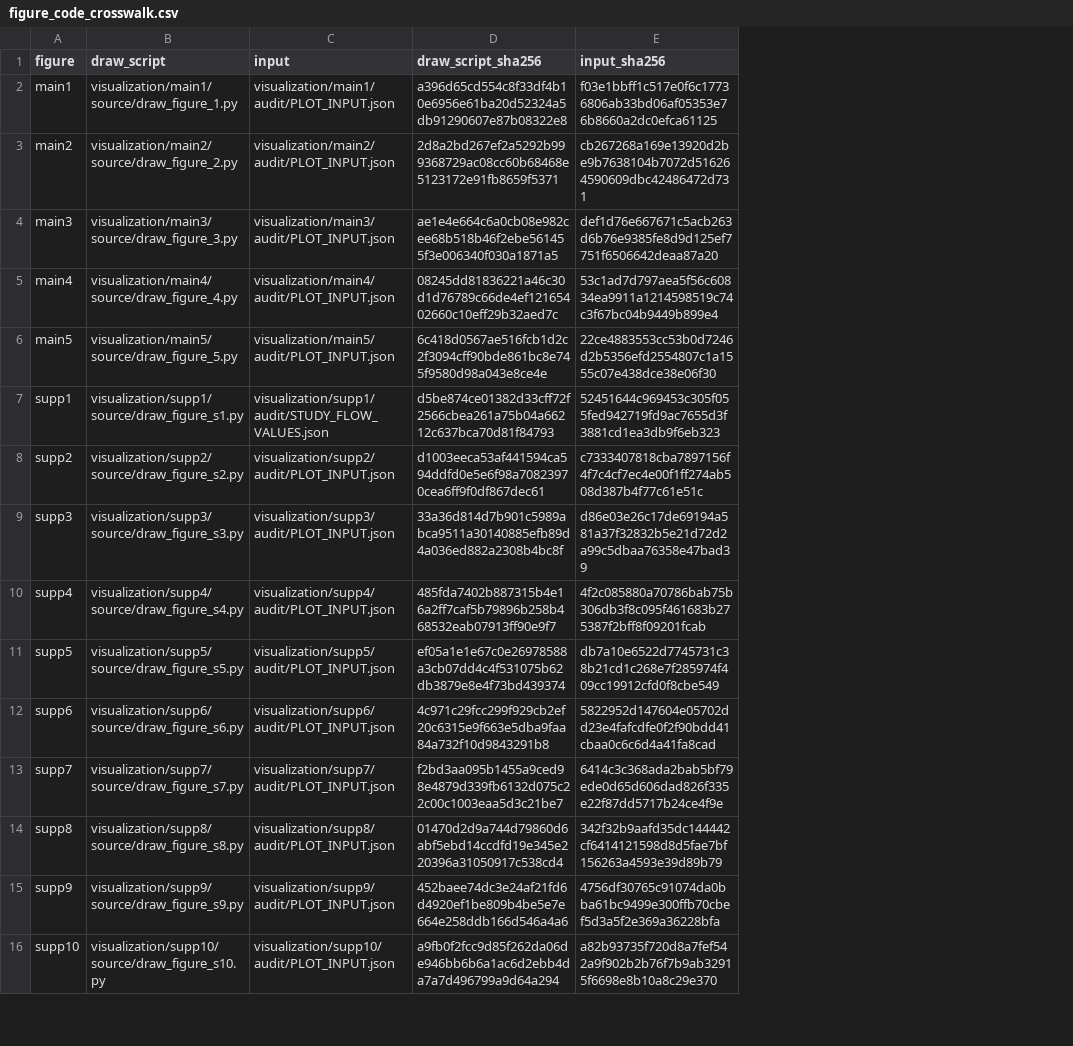
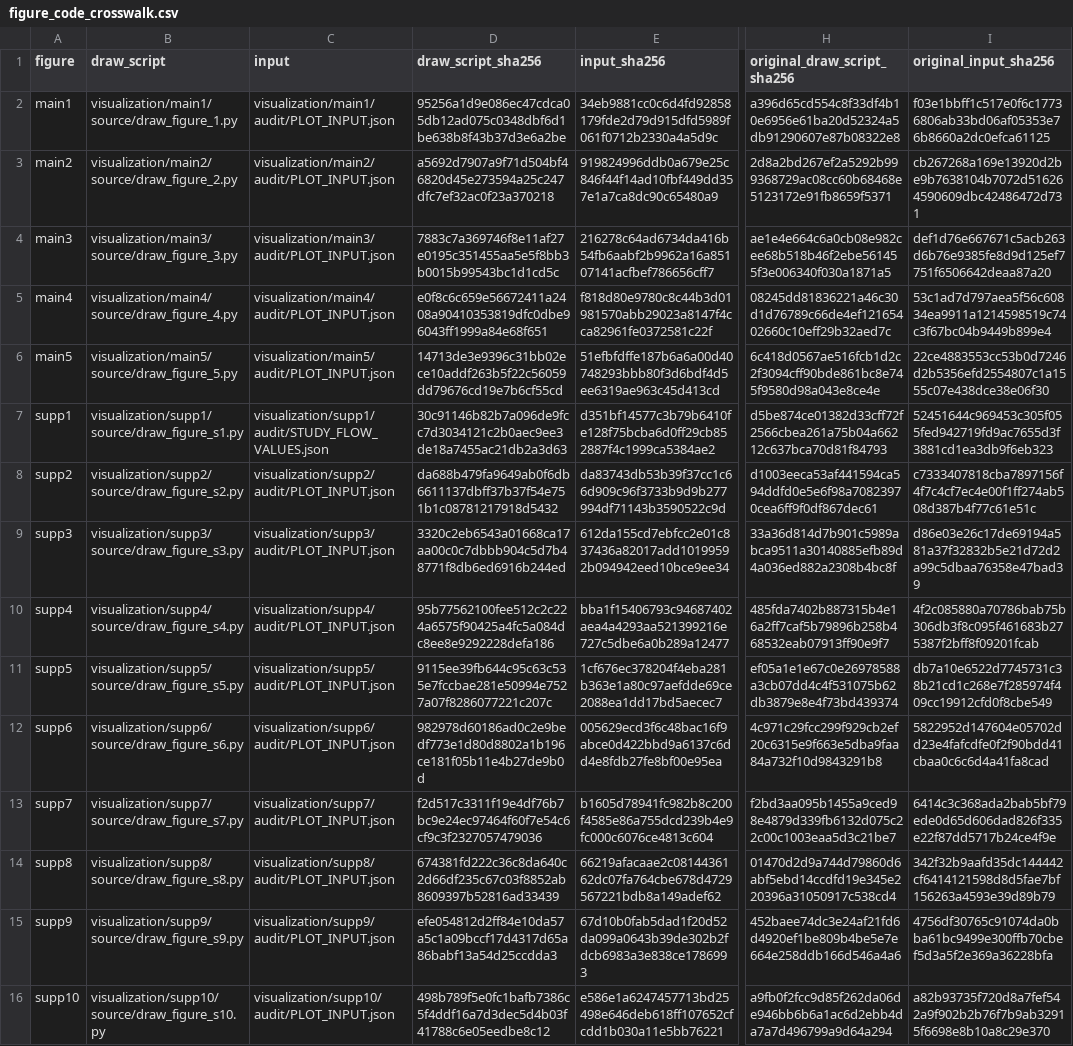
Before and after one commit to myx127/adni-csf-three-assay, a CSV file: metadata/figure_code_crosswalk.csv, drawn as a sheet; only a part is shown, gaps mark what is left out; the diff covers the shown part only; the diff names each change by its address in the sheet, - before the commit and + after, or states it on an @@ line.

```diff
--- a/metadata/figure_code_crosswalk.csv
+++ b/metadata/figure_code_crosswalk.csv
+column H (original_draw_script_sha256), rows 2-16: a396d65cd554c8f33df4b10e6956e61ba20d52324a5db91290607e87b08322e8 | 2d8a2bd267ef2a5292b999368729ac08cc60b68468e5123172e91fb8659f5371 | ae1e4e664c6a0cb08e982cee68b518b46f2ebe561455f3e006340f030a1871a5 | 08245dd81836221a46c30d1d76789c66de4ef12165402660c10eff29b32aed7c | 6c418d0567ae516fcb1d2c2f3094cff90bde861bc8e745f9580d98a043e8ce4e | d5be874ce01382d33cff72f2566cbea261a75b04a66212c637bca70d81f84793 | d1003eeca53af441594ca594ddfd0e5e6f98a70823970cea6ff9f0df867dec61 | 33a36d814d7b901c5989abca9511a30140885efb89d4a036ed882a2308b4bc8f | 485fda7402b887315b4e16a2ff7caf5b79896b258b468532eab07913ff90e9f7 | ef05a1e1e67c0e26978588a3cb07dd4c4f531075b62db3879e8e4f73bd439374 | 4c971c29fcc299f929cb2ef20c6315e9f663e5dba9faa84a732f10d9843291b8 | f2bd3aa095b1455a9ced98e4879d339fb6132d075c22c00c1003eaa5d3c21be7 | 01470d2d9a744d79860d6abf5ebd14ccdfd19e345e220396a31050917c538cd4 | 452baee74dc3e24af21fd6d4920ef1be809b4be5e7e664e258ddb166d546a4a6 | a9fb0f2fcc9d85f262da06de946bb6b6a1ac6d2ebb4da7a7d496799a9d64a294
+column I (original_input_sha256), rows 2-16: f03e1bbff1c517e0f6c17736806ab33bd06af05353e76b8660a2dc0efca61125 | cb267268a169e13920d2be9b7638104b7072d516264590609dbc42486472d731 | def1d76e667671c5acb263d6b76e9385fe8d9d125ef7751f6506642deaa87a20 | 53c1ad7d797aea5f56c60834ea9911a1214598519c74c3f67bc04b9449b899e4 | 22ce4883553cc53b0d7246d2b5356efd2554807c1a1555c07e438dce38e06f30 | 52451644c969453c305f055fed942719fd9ac7655d3f3881cd1ea3db9f6eb323 | c7333407818cba7897156f4f7c4cf7ec4e00f1ff274ab508d387b4f77c61e51c | d86e03e26c17de69194a581a37f32832b5e21d72d2a99c5dbaa76358e47bad39 | 4f2c085880a70786bab75b306db3f8c095f461683b275387f2bff8f09201fcab | db7a10e6522d7745731c38b21cd1c268e7f285974f409cc19912cfd0f8cbe549 | 5822952d147604e05702dd23e4fafcdfe0f2f90bdd41cbaa0c6c6d4a41fa8cad | 6414c3c368ada2bab5bf79ede0d65d606dad826f335e22f87dd5717b24ce4f9e | 342f32b9aafd35dc144442cf6414121598d8d5fae7bf156263a4593e39d89b79 | 4756df30765c91074da0bba61bc9499e300ffb70cbef5d3a5f2e369a36228bfa | a82b93735f720d8a7fef542a9f902b2b76f7b9ab32915f6698e8b10a8c29e370
-D2 (draw_script_sha256): a396d65cd554c8f33df4b10e6956e61ba20d52324a5db91290607e87b08322e8
+D2 (draw_script_sha256): 95256a1d9e086ec47cdca05db12ad075c0348dbf6d1be638b8f43b37d3e6a2be
-E2 (input_sha256): f03e1bbff1c517e0f6c17736806ab33bd06af05353e76b8660a2dc0efca61125
+E2 (input_sha256): 34eb9881cc0c6d4fd92858179fde2d79d915dfd5989f061f0712b2330a4a5d9c
-D3 (draw_script_sha256): 2d8a2bd267ef2a5292b999368729ac08cc60b68468e5123172e91fb8659f5371
+D3 (draw_script_sha256): a5692d7907a9f71d504bf46820d45e273594a25c247dfc7ef32ac0f23a370218
-E3 (input_sha256): cb267268a169e13920d2be9b7638104b7072d516264590609dbc42486472d731
+E3 (input_sha256): 919824996ddb0a679e25c846f44f14ad10fbf449dd357e1a7ca8dc90c65480a9
-D4 (draw_script_sha256): ae1e4e664c6a0cb08e982cee68b518b46f2ebe561455f3e006340f030a1871a5
+D4 (draw_script_sha256): 7883c7a369746f8e11af27e0195c351455aa5e5f8bb3b0015b99543bc1d1cd5c
-E4 (input_sha256): def1d76e667671c5acb263d6b76e9385fe8d9d125ef7751f6506642deaa87a20
+E4 (input_sha256): 216278c64ad6734da416b54fb6aabf2b9962a16a85107141acfbef786656cff7
-D5 (draw_script_sha256): 08245dd81836221a46c30d1d76789c66de4ef12165402660c10eff29b32aed7c
+D5 (draw_script_sha256): e0f8c6c659e56672411a2408a90410353819dfc0dbe96043ff1999a84e68f651
-E5 (input_sha256): 53c1ad7d797aea5f56c60834ea9911a1214598519c74c3f67bc04b9449b899e4
+E5 (input_sha256): f818d80e9780c8c44b3d01981570abb29023a8147f4cca82961fe0372581c22f
-D6 (draw_script_sha256): 6c418d0567ae516fcb1d2c2f3094cff90bde861bc8e745f9580d98a043e8ce4e
+D6 (draw_script_sha256): 14713de3e9396c31bb02ece10addf263b5f22c56059dd79676cd19e7b6cf55cd
-E6 (input_sha256): 22ce4883553cc53b0d7246d2b5356efd2554807c1a1555c07e438dce38e06f30
+E6 (input_sha256): 51efbfdffe187b6a6a00d40748293bbb80f3d6bdf4d5ee6319ae963c45d413cd
-D7 (draw_script_sha256): d5be874ce01382d33cff72f2566cbea261a75b04a66212c637bca70d81f84793
+D7 (draw_script_sha256): 30c91146b82b7a096de9fcc7d3034121c2b0aec9ee3de18a7455ac21db2a3d63
-E7 (input_sha256): 52451644c969453c305f055fed942719fd9ac7655d3f3881cd1ea3db9f6eb323
+E7 (input_sha256): d351bf14577c3b79b6410fe128f75bcba6d0ff29cb852887f4c1999ca5384ae2
-D8 (draw_script_sha256): d1003eeca53af441594ca594ddfd0e5e6f98a70823970cea6ff9f0df867dec61
+D8 (draw_script_sha256): da688b479fa9649ab0f6db6611137dbff37b37f54e751b1c08781217918d5432
-E8 (input_sha256): c7333407818cba7897156f4f7c4cf7ec4e00f1ff274ab508d387b4f77c61e51c
+E8 (input_sha256): da83743db53b39f37cc1c66d909c96f3733b9d9b277994df71143b3590522c9d
-D9 (draw_script_sha256): 33a36d814d7b901c5989abca9511a30140885efb89d4a036ed882a2308b4bc8f
+D9 (draw_script_sha256): 3320c2eb6543a01668ca17aa00c0c7dbbb904c5d7b48771f8db6ed6916b244ed
-E9 (input_sha256): d86e03e26c17de69194a581a37f32832b5e21d72d2a99c5dbaa76358e47bad39
+E9 (input_sha256): 612da155cd7ebfcc2e01c837436a82017add10199592b094942eed10bce9ee34
-D10 (draw_script_sha256): 485fda7402b887315b4e16a2ff7caf5b79896b258b468532eab07913ff90e9f7
+D10 (draw_script_sha256): 95b77562100fee512c2c224a6575f90425a4fc5a084dc8ee8e9292228defa186
-E10 (input_sha256): 4f2c085880a70786bab75b306db3f8c095f461683b275387f2bff8f09201fcab
+E10 (input_sha256): bba1f15406793c94687402aea4a4293aa521399216e727c5dbe6a0b289a12477
-D11 (draw_script_sha256): ef05a1e1e67c0e26978588a3cb07dd4c4f531075b62db3879e8e4f73bd439374
+D11 (draw_script_sha256): 9115ee39fb644c95c63c535e7fccbae281e50994e7527a07f8286077221c207c
-E11 (input_sha256): db7a10e6522d7745731c38b21cd1c268e7f285974f409cc19912cfd0f8cbe549
+E11 (input_sha256): 1cf676ec378204f4eba281b363e1a80c97aefdde69ce2088ea1dd17bd5aecec7
-D12 (draw_script_sha256): 4c971c29fcc299f929cb2ef20c6315e9f663e5dba9faa84a732f10d9843291b8
+D12 (draw_script_sha256): 982978d60186ad0c2e9bedf773e1d80d8802a1b196ce181f05b11e4b27de9b0d
-E12 (input_sha256): 5822952d147604e05702dd23e4fafcdfe0f2f90bdd41cbaa0c6c6d4a41fa8cad
+E12 (input_sha256): 005629ecd3f6c48bac16f9abce0d422bbd9a6137c6dd4e8fdb27fe8bf00e95ea
-D13 (draw_script_sha256): f2bd3aa095b1455a9ced98e4879d339fb6132d075c22c00c1003eaa5d3c21be7
+D13 (draw_script_sha256): f2d517c3311f19e4df76b7bc9e24ec97464f60f7e54c6cf9c3f2327057479036
-E13 (input_sha256): 6414c3c368ada2bab5bf79ede0d65d606dad826f335e22f87dd5717b24ce4f9e
+E13 (input_sha256): b1605d78941fc982b8c200f4585e86a755dcd239b4e9fc000c6076ce4813c604
-D14 (draw_script_sha256): 01470d2d9a744d79860d6abf5ebd14ccdfd19e345e220396a31050917c538cd4
+D14 (draw_script_sha256): 674381fd222c36c8da640c2d66df235c67c03f8852ab8609397b52816ad33439
-E14 (input_sha256): 342f32b9aafd35dc144442cf6414121598d8d5fae7bf156263a4593e39d89b79
+E14 (input_sha256): 66219afacaae2c0814436162dc07fa764cbe678d4729567221bdb8a149adef62
-D15 (draw_script_sha256): 452baee74dc3e24af21fd6d4920ef1be809b4be5e7e664e258ddb166d546a4a6
+D15 (draw_script_sha256): efe054812d2ff84e10da57a5c1a09bccf17d4317d65a86babf13a54d25ccdda3
-E15 (input_sha256): 4756df30765c91074da0bba61bc9499e300ffb70cbef5d3a5f2e369a36228bfa
+E15 (input_sha256): 67d10b0fab5dad1f20d52da099a0643b39de302b2fdcb6983a3e838ce1786993
-D16 (draw_script_sha256): a9fb0f2fcc9d85f262da06de946bb6b6a1ac6d2ebb4da7a7d496799a9d64a294
+D16 (draw_script_sha256): 498b789f5e0fc1bafb7386c5f4ddf16a7d3dec5d4b03f41788c6e05eedbe8c12
-E16 (input_sha256): a82b93735f720d8a7fef542a9f902b2b76f7b9ab32915f6698e8b10a8c29e370
+E16 (input_sha256): e586e1a6247457713bd25498e646deb618ff107652cfcdd1b030a11e5bb76221
```
Also changed, not shown: 12 edited cells elsewhere in this file, 10 other files.
